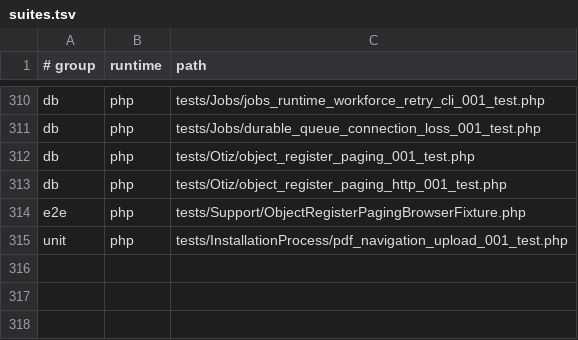
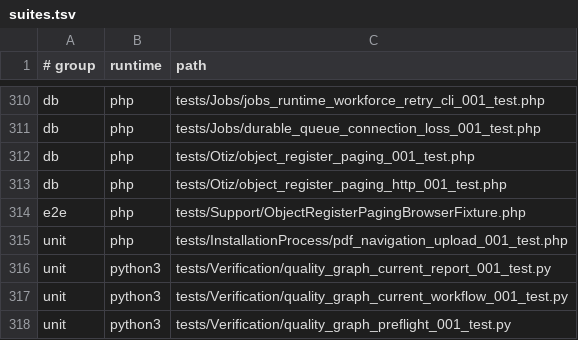
Before and after one commit to Antropophag/fmonitor-2, a TSV file: tools/verification/suites.tsv, drawn as a sheet; only a part is shown, gaps mark what is left out; the diff names each change by its address in the sheet, - before the commit and + after, or states it on an @@ line.

Commit message:
feat: publish current CI outcomes through pinned Quality Graph

```diff
--- a/tools/verification/suites.tsv
+++ b/tools/verification/suites.tsv
+row 316: unit | python3 | tests/Verification/quality_graph_current_report_001_test.py
+row 317: unit | python3 | tests/Verification/quality_graph_current_workflow_001_test.py
+row 318: unit | python3 | tests/Verification/quality_graph_preflight_001_test.py
```
Also changed, not shown: 16 other files.
